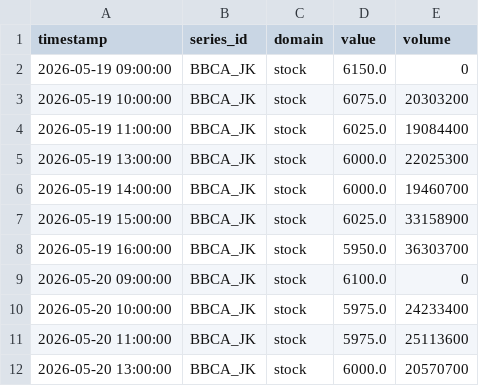
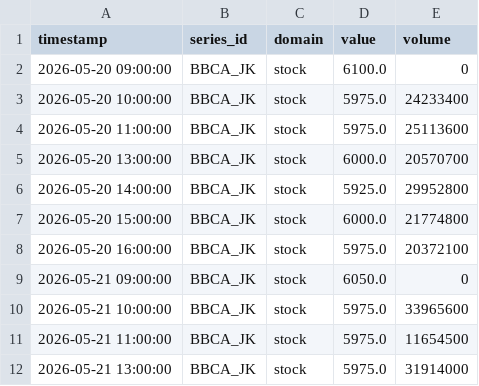
Before and after one commit to salimz-arch/tsf-market-analytics, a CSV file: data/raw/stock_1h.csv, drawn as a sheet; only a part is shown; the shorter side is filled out with more unchanged rows.

```diff
--- a/data/raw/stock_1h.csv
+++ b/data/raw/stock_1h.csv
@@ -1,9 +1,2 @@
 timestamp,series_id,domain,value,volume
-2026-05-19 09:00:00,BBCA_JK,stock,6150.0,0
-2026-05-19 10:00:00,BBCA_JK,stock,6075.0,20303200
-2026-05-19 11:00:00,BBCA_JK,stock,6025.0,19084400
-2026-05-19 13:00:00,BBCA_JK,stock,6000.0,22025300
-2026-05-19 14:00:00,BBCA_JK,stock,6000.0,19460700
-2026-05-19 15:00:00,BBCA_JK,stock,6025.0,33158900
-2026-05-19 16:00:00,BBCA_JK,stock,5950.0,36303700
 2026-05-20 09:00:00,BBCA_JK,stock,6100.0,0
```
Also changed, not shown: data/forecasts/conclusions.csv, data/forecasts/evaluation.csv, 15 other files.
